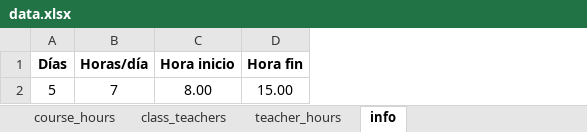
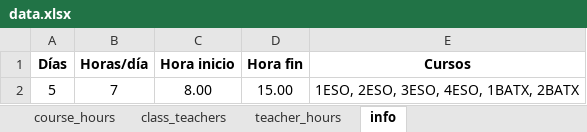
Before and after one commit to magheata/Genetic_Timetable, an Excel workbook: data.xlsx, sheet info, drawn as a sheet; values as stored, in another font and other column widths than the file's, no borders; the diff names each change by its address in the sheet, - before the commit and + after, or states it on an @@ line.

```diff
--- a/data.xlsx (sheet info)
+++ b/data.xlsx (sheet info)
+column E (Cursos), row 2: 1ESO, 2ESO, 3ESO, 4ESO, 1BATX, 2BATX
```
Also changed, not shown: 12 other files.
